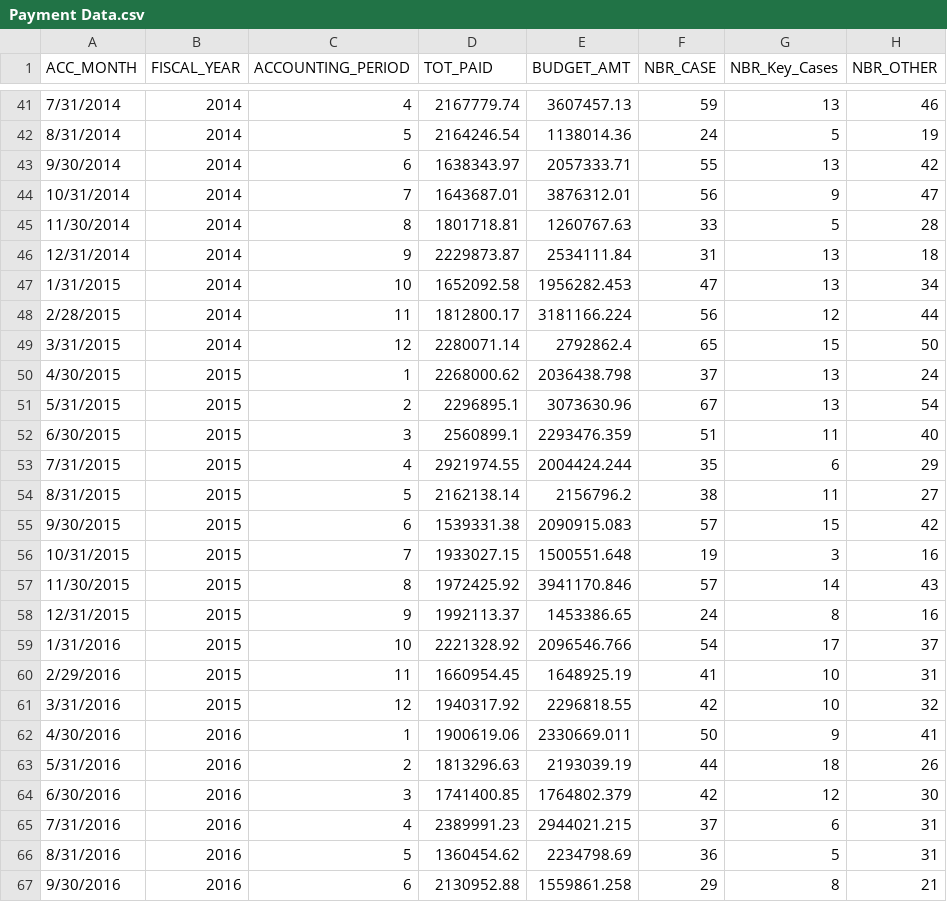
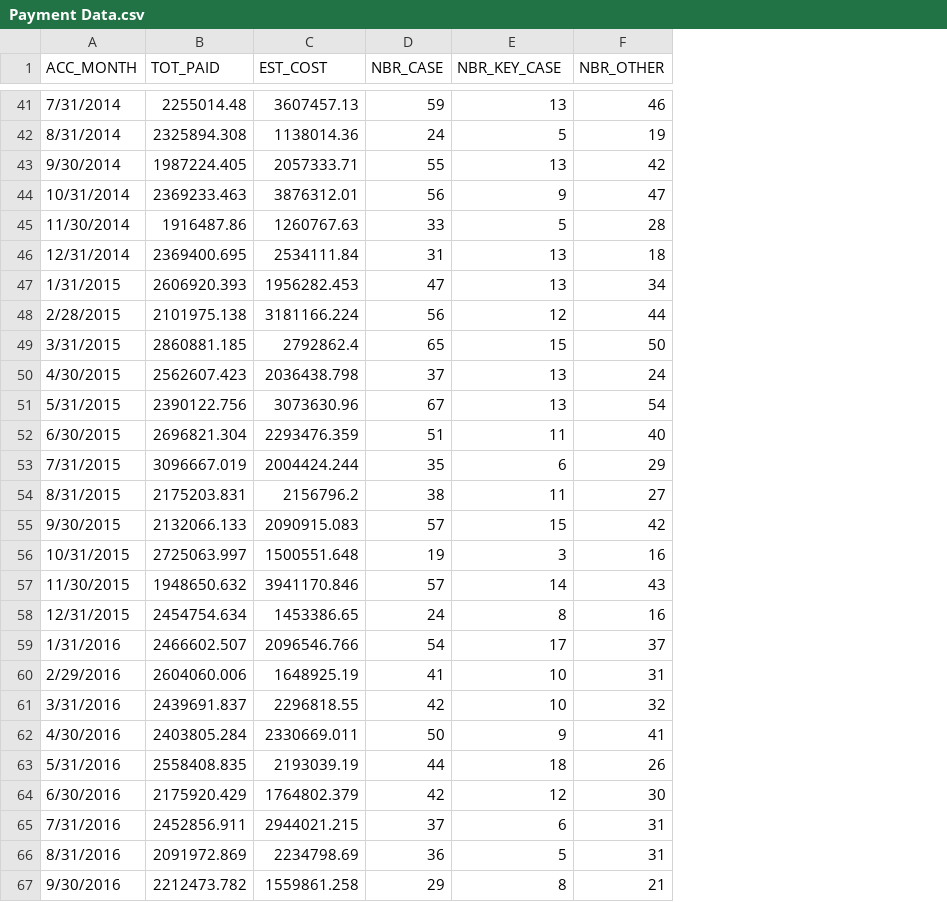
Before and after one commit to behnamparsa/Machine-Learning, a CSV file: data/Payment Data.csv, drawn as a sheet; only a part is shown, gaps mark what is left out; removed rows and columns are numbered as before the commit, all else as after; the diff covers the shown part only; the diff names each change by its address in the sheet, - before the commit and + after, or states it on an @@ line.

```diff
--- a/data/Payment Data.csv
+++ b/data/Payment Data.csv
-column B (FISCAL_YEAR), rows 41-67: 2014 | 2014 | 2014 | 2014 | 2014 | 2014 | 2014 | 2014 | 2014 | 2015 | 2015 | 2015 | 2015 | 2015 | 2015 | 2015 | 2015 | 2015 | 2015 | 2015 | 2015 | 2016 | 2016 | 2016 | 2016 | 2016 | 2016
-column C (ACCOUNTING_PERIOD), rows 41-67: 4 | 5 | 6 | 7 | 8 | 9 | 10 | 11 | 12 | 1 | 2 | 3 | 4 | 5 | 6 | 7 | 8 | 9 | 10 | 11 | 12 | 1 | 2 | 3 | 4 | 5 | 6
-C1: BUDGET_AMT
+C1: EST_COST
-E1: NBR_Key_Cases
+E1: NBR_KEY_CASE
-B41 (TOT_PAID): 2167779.74
+B41 (TOT_PAID): 2255014.48
-B42 (TOT_PAID): 2164246.54
+B42 (TOT_PAID): 2325894.308
-B43 (TOT_PAID): 1638343.97
+B43 (TOT_PAID): 1987224.405
-B44 (TOT_PAID): 1643687.01
+B44 (TOT_PAID): 2369233.463
-B45 (TOT_PAID): 1801718.81
+B45 (TOT_PAID): 1916487.86
-B46 (TOT_PAID): 2229873.87
+B46 (TOT_PAID): 2369400.695
-B47 (TOT_PAID): 1652092.58
+B47 (TOT_PAID): 2606920.393
-B48 (TOT_PAID): 1812800.17
+B48 (TOT_PAID): 2101975.138
-B49 (TOT_PAID): 2280071.14
+B49 (TOT_PAID): 2860881.185
-B50 (TOT_PAID): 2268000.62
+B50 (TOT_PAID): 2562607.423
-B51 (TOT_PAID): 2296895.1
+B51 (TOT_PAID): 2390122.756
-B52 (TOT_PAID): 2560899.1
+B52 (TOT_PAID): 2696821.304
-B53 (TOT_PAID): 2921974.55
+B53 (TOT_PAID): 3096667.019
-B54 (TOT_PAID): 2162138.14
+B54 (TOT_PAID): 2175203.831
-B55 (TOT_PAID): 1539331.38
+B55 (TOT_PAID): 2132066.133
-B56 (TOT_PAID): 1933027.15
+B56 (TOT_PAID): 2725063.997
-B57 (TOT_PAID): 1972425.92
+B57 (TOT_PAID): 1948650.632
-B58 (TOT_PAID): 1992113.37
+B58 (TOT_PAID): 2454754.634
-B59 (TOT_PAID): 2221328.92
+B59 (TOT_PAID): 2466602.507
-B60 (TOT_PAID): 1660954.45
+B60 (TOT_PAID): 2604060.006
-B61 (TOT_PAID): 1940317.92
+B61 (TOT_PAID): 2439691.837
-B62 (TOT_PAID): 1900619.06
+B62 (TOT_PAID): 2403805.284
-B63 (TOT_PAID): 1813296.63
+B63 (TOT_PAID): 2558408.835
-B64 (TOT_PAID): 1741400.85
+B64 (TOT_PAID): 2175920.429
-B65 (TOT_PAID): 2389991.23
+B65 (TOT_PAID): 2452856.911
-B66 (TOT_PAID): 1360454.62
+B66 (TOT_PAID): 2091972.869
-B67 (TOT_PAID): 2130952.88
+B67 (TOT_PAID): 2212473.782
```
Also changed, not shown: 128 edited cells elsewhere in this file, 8 other files.
